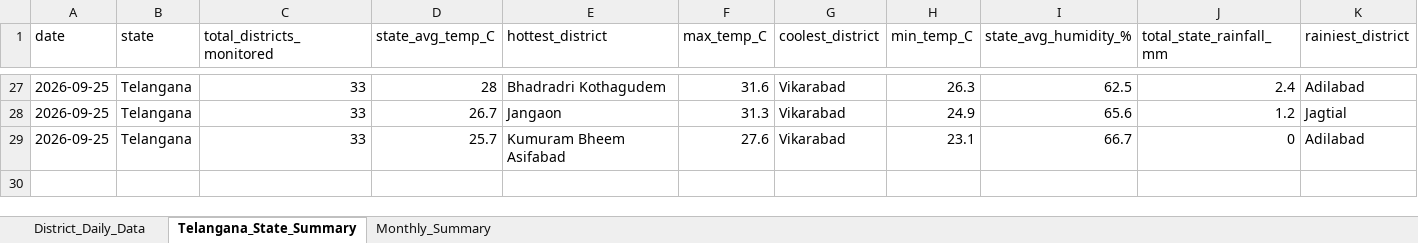
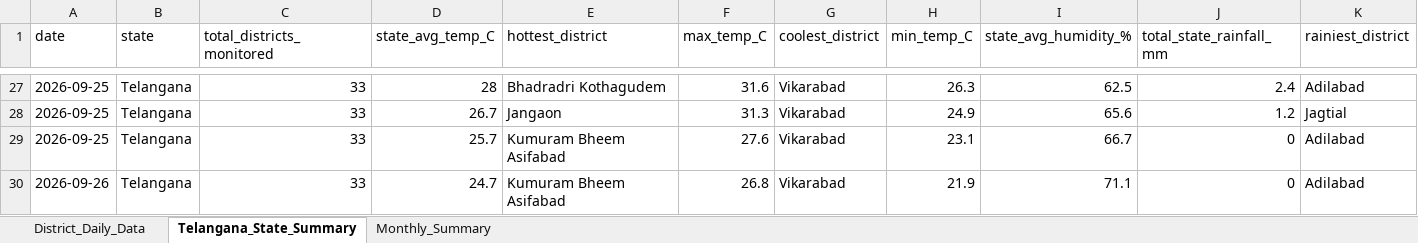
Before and after one commit to molakasohan/weather-analytics, an Excel workbook: data/weather_data.xlsx, sheet Telangana_State_Summary, drawn as a sheet; only a part is shown, gaps mark what is left out; values as stored, in another font and other column widths than the file's, no borders; rows hold the shown columns only; the diff names each change by its address in the sheet, - before the commit and + after, or states it on an @@ line.

```diff
--- a/data/weather_data.xlsx (sheet Telangana_State_Summary)
+++ b/data/weather_data.xlsx (sheet Telangana_State_Summary)
+row 30: 2026-09-26 | Telangana | 33 | 24.7 | Kumuram Bheem Asifabad | 26.8 | Vikarabad | 21.9 | 71.1 | 0 | Adilabad
```
Also changed, not shown: sheet District_Daily_Data, sheet Monthly_Summary, 3 other files.
